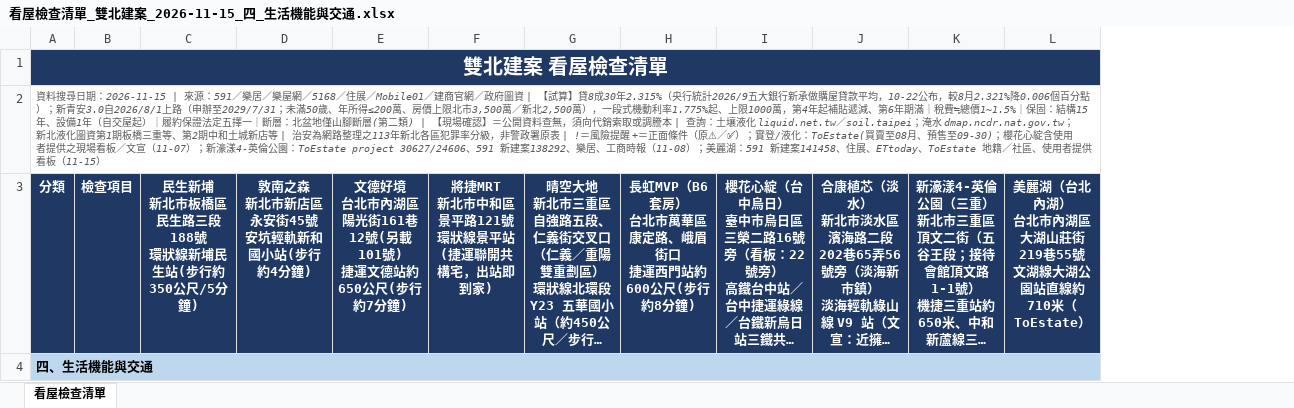
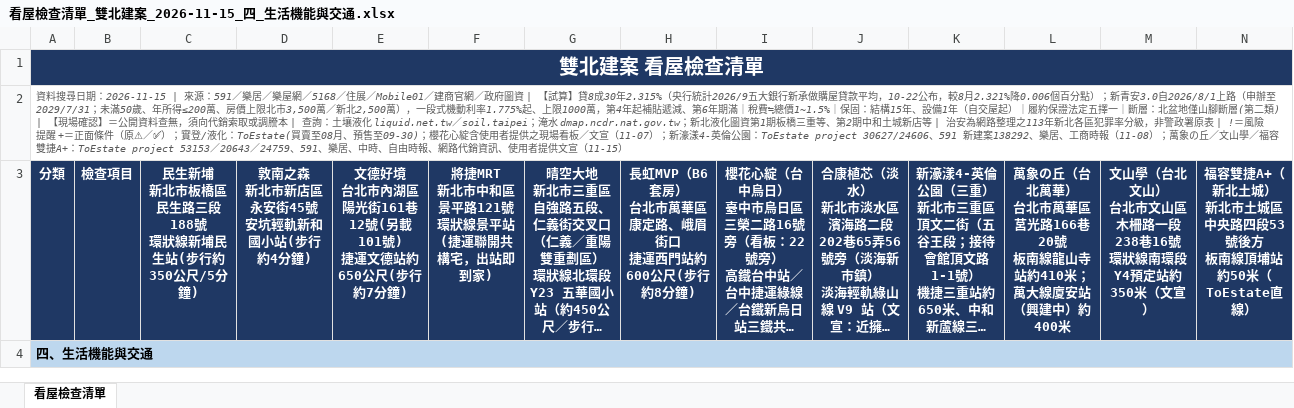
Before and after one commit to wsdfex0963/New-taipei-house, an Excel workbook: output/看屋檢查清單_雙北建案_2026-11-15_四_生活機能與交通.xlsx, sheet 看屋檢查清單, drawn as a sheet; only a part is shown; long unchanged cells end in …; values as stored, in another font and other column widths than the file's, no borders; addresses are those after the commit; ↵ is a line break in a cell; the diff covers the shown part only; the diff names each change by its address in the sheet, - before the commit and + after, or states it on an @@ line.

```diff
--- a/output/看屋檢查清單_雙北建案_2026-11-15_四_生活機能與交通.xlsx (sheet 看屋檢查清單)
+++ b/output/看屋檢查清單_雙北建案_2026-11-15_四_生活機能與交通.xlsx (sheet 看屋檢查清單)
+column L, row 3: 萬象の丘（台北萬華） ↵ 台北市萬華區莒光路166巷20號 ↵ 板南線龍山寺站約410米；萬大線廈安站（興建中）約400米
+column N, row 3: 福容雙捷A+（新北土城） ↵ 新北市土城區中央路四段53號後方 ↵ 板南線頂埔站約50米（ToEstate直線）
-A2: …（11-08）；美麗湖：591 新建案141458、住展、ETtoday、ToEstate 地籍／社區、使用者提供看板（11-15）
+A2: …（11-08）；萬象の丘／文山學／福容雙捷A+：ToEstate project 53153／20643／24759、591、樂居、中時、自由時報、網路代銷資訊、使用者提供文宣（11-15）
-M3: 美麗湖（台北內湖） ↵ 台北市內湖區大湖山莊街219巷55號 ↵ 文湖線大湖公園站直線約710米（ToEstate）
+M3: 文山學（台北文山） ↵ 台北市文山區木柵路一段238巷16號 ↵ 環狀線南環段Y4預定站約350米（文宣）
```
Also changed, not shown: 5 edited cells and cell formats elsewhere in this sheet, output/看屋檢查清單_雙北建案_2026-11-15_一_基本資料.xlsx, output/看屋檢查清單_雙北建案_2026-11-15_三_產品與坪數.xlsx, 8 other files.
